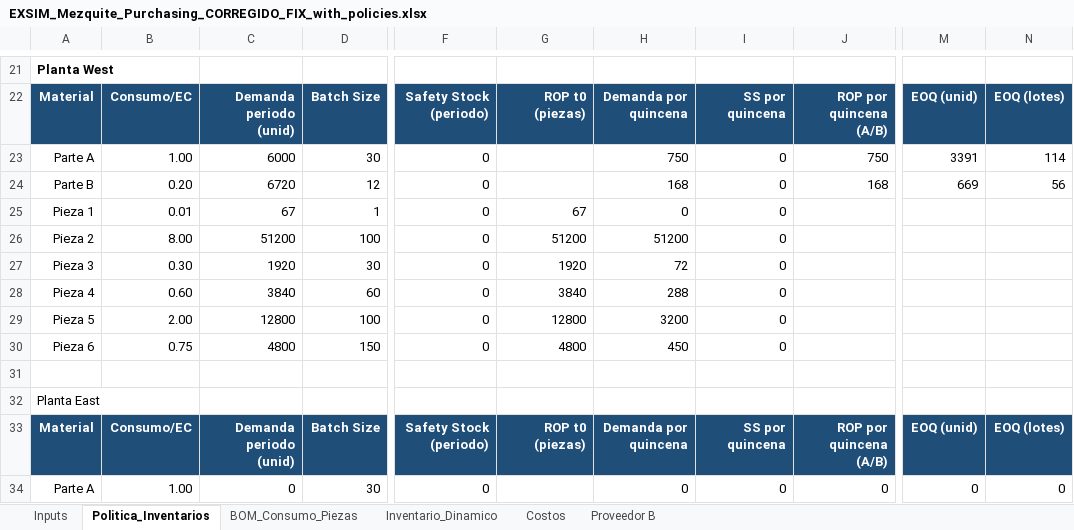
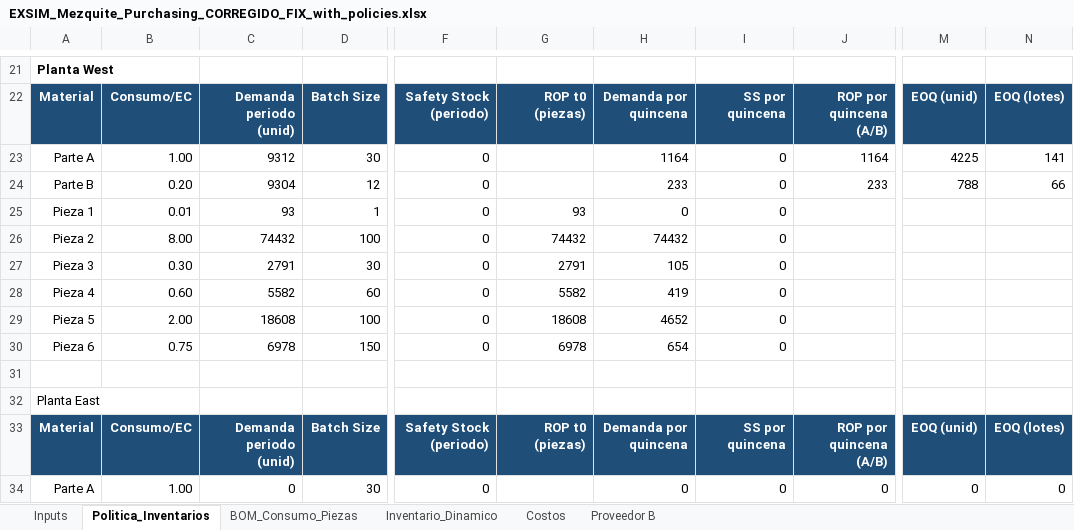
Before and after one commit to albertoquiroga-ctrl/BusinessSim, an Excel workbook: Procurement/EXSIM_Mezquite_Purchasing_CORREGIDO_FIX_with_policies.xlsx, sheet Politica_Inventarios, drawn as a sheet; only a part is shown, gaps mark what is left out; values as stored, in another font and other column widths than the file's, no borders; the diff covers the shown part only; the diff names each change by its address in the sheet, - before the commit and + after, or states it on an @@ line.

```diff
--- a/Procurement/EXSIM_Mezquite_Purchasing_CORREGIDO_FIX_with_policies.xlsx (sheet Politica_Inventarios)
+++ b/Procurement/EXSIM_Mezquite_Purchasing_CORREGIDO_FIX_with_policies.xlsx (sheet Politica_Inventarios)
-C23: 6000
+C23: 9312
-H23: 750
+H23: 1164
-J23: 750
+J23: 1164
-M23: 3391
+M23: 4225
-N23: 114
+N23: 141
-C24: 6720
+C24: 9304
-H24: 168
+H24: 233
-J24: 168
+J24: 233
-M24: 669
+M24: 788
-N24: 56
+N24: 66
-C25: 67
+C25: 93
-G25: 67
+G25: 93
-C26: 51200
+C26: 74432
-G26: 51200
+G26: 74432
-H26: 51200
+H26: 74432
-C27: 1920
+C27: 2791
-G27: 1920
+G27: 2791
-H27: 72
+H27: 105
-C28: 3840
+C28: 5582
-G28: 3840
+G28: 5582
-H28: 288
+H28: 419
-C29: 12800
+C29: 18608
-G29: 12800
+G29: 18608
-H29: 3200
+H29: 4652
-C30: 4800
+C30: 6978
-G30: 4800
+G30: 6978
-H30: 450
+H30: 654
```
Also changed, not shown: 28 edited cells elsewhere in this sheet, sheet BOM_Consumo_Piezas, sheet Inventario_Dinamico, sheet Inputs, sheet Proveedor B, sheet Costos, formulas that keep their value, Production/Comprobacion de Produccion.xlsx, 2 other files.
